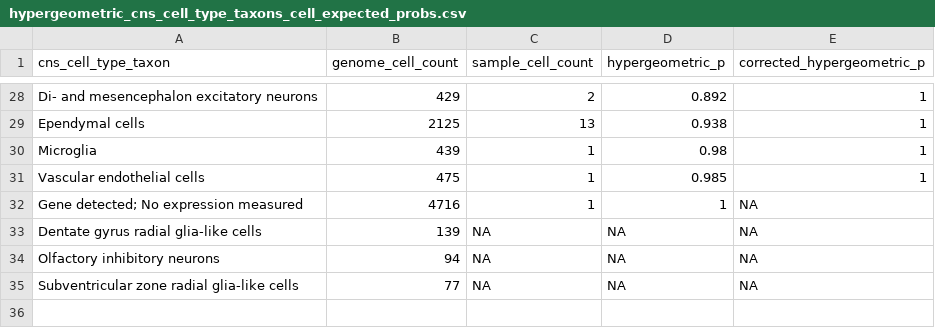
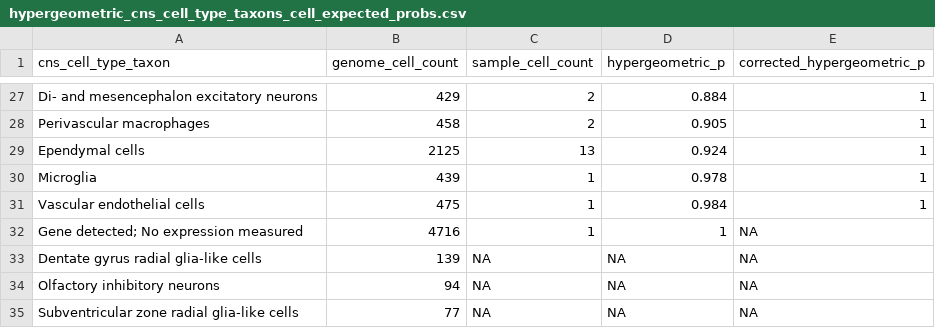
Before and after one commit to wenniethepooh21/MDD269Meta, a CSV file: Results/supplementary_tables/hypergeometric_cns_cell_type_taxons_cell_expected_probs.csv, drawn as a sheet; only a part is shown, gaps mark what is left out; addresses are those after the commit; the diff covers the shown part only; the diff names each change by its address in the sheet, - before the commit and + after, or states it on an @@ line.

```diff
--- a/Results/supplementary_tables/hypergeometric_cns_cell_type_taxons_cell_expected_probs.csv
+++ b/Results/supplementary_tables/hypergeometric_cns_cell_type_taxons_cell_expected_probs.csv
-D27 (hypergeometric_p): 0.892
+D27 (hypergeometric_p): 0.884
+row 28: Perivascular macrophages | 458 | 2 | 0.905 | 1
-D29 (hypergeometric_p): 0.938
+D29 (hypergeometric_p): 0.924
-D30 (hypergeometric_p): 0.98
+D30 (hypergeometric_p): 0.978
-D31 (hypergeometric_p): 0.985
+D31 (hypergeometric_p): 0.984
```
Also changed, not shown: 1 added row, 2 removed rows and 30 edited cells elsewhere in this file, Processed_Data/HowardEtAl/HowardRegions_four.csv, Processed_Data/ZeiselEtAl/HowardCellTypes.csv, 9 other files.
